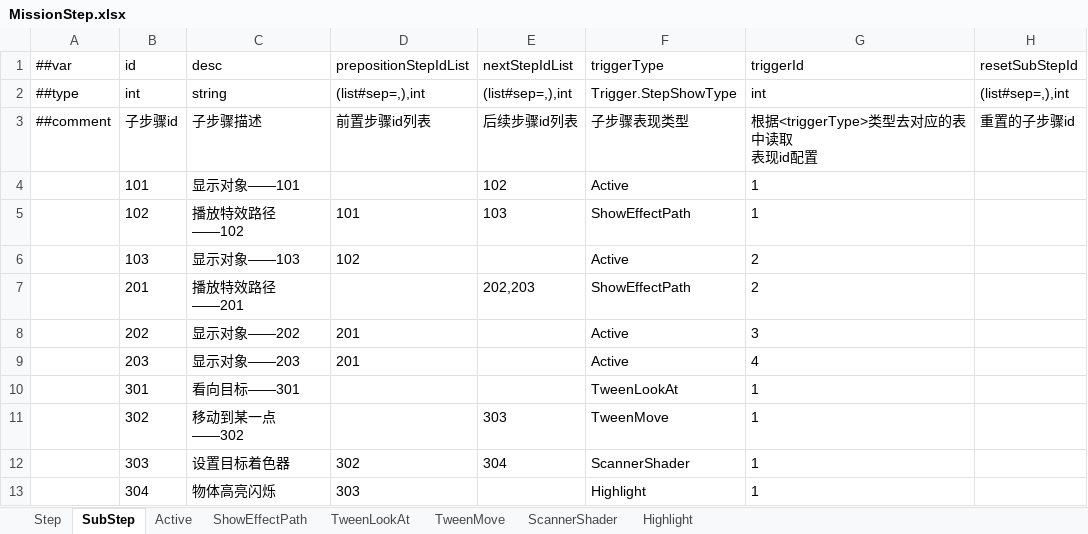
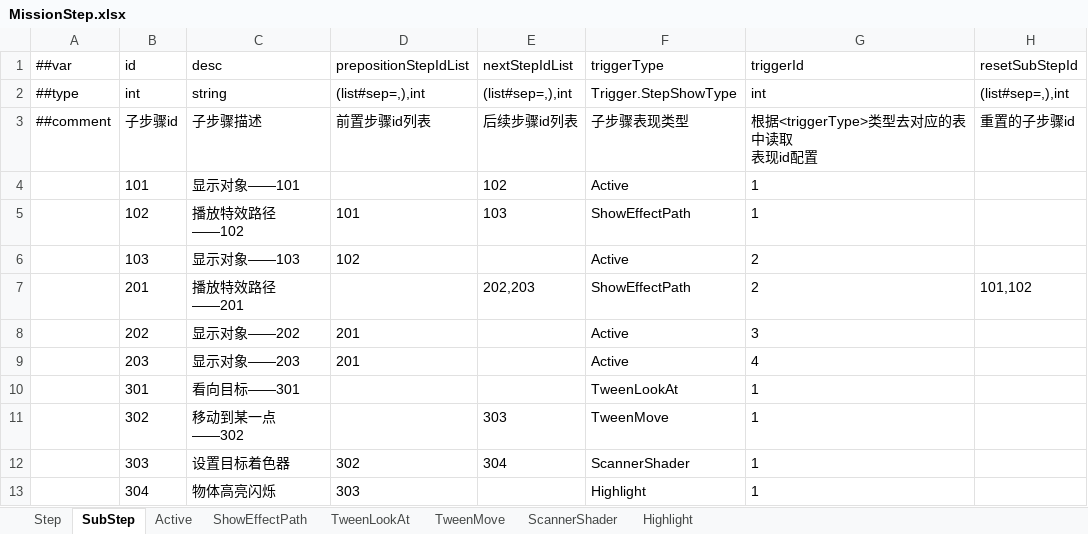
Before and after one commit to ShuaiMissYi/MissFrame, an Excel workbook: MissFrame/LuBan/Config/Datas/ProjectExcel/MissionStep.xlsx, sheet SubStep, drawn as a sheet; values as stored, in another font and other column widths than the file's, no borders; the diff names each change by its address in the sheet, - before the commit and + after, or states it on an @@ line.

```diff
--- a/MissFrame/LuBan/Config/Datas/ProjectExcel/MissionStep.xlsx (sheet SubStep)
+++ b/MissFrame/LuBan/Config/Datas/ProjectExcel/MissionStep.xlsx (sheet SubStep)
-H7 (resetSubStepId): (empty)
+H7 (resetSubStepId): 101,102
```
Also changed, not shown: MissFrame/LuBan/Config/Datas/__enums__.xlsx, 16 other files.
